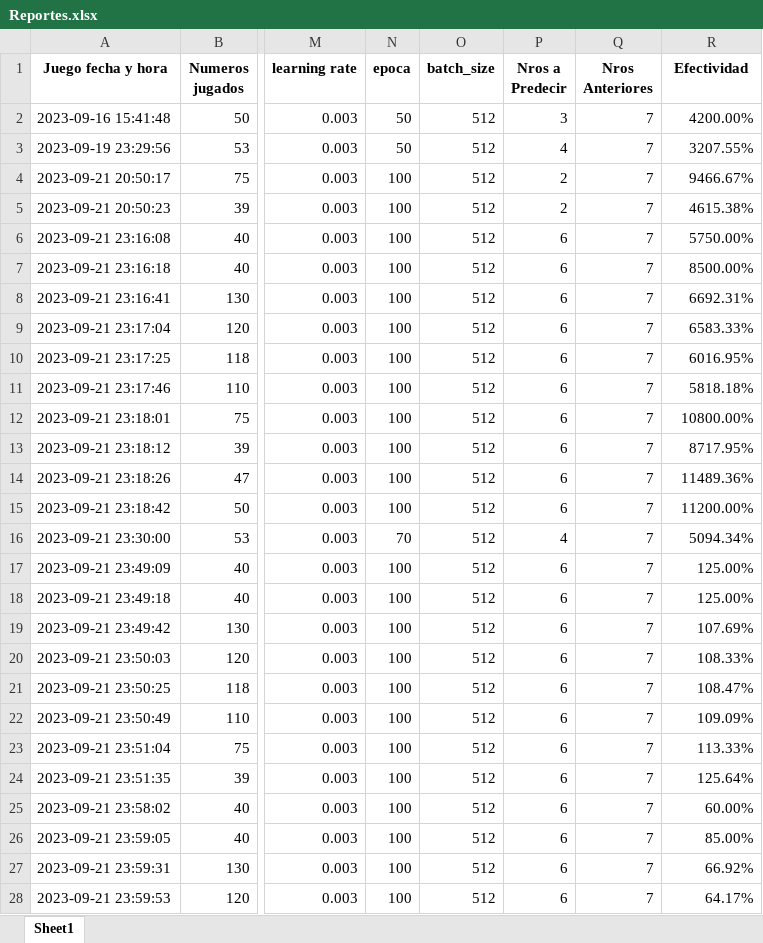
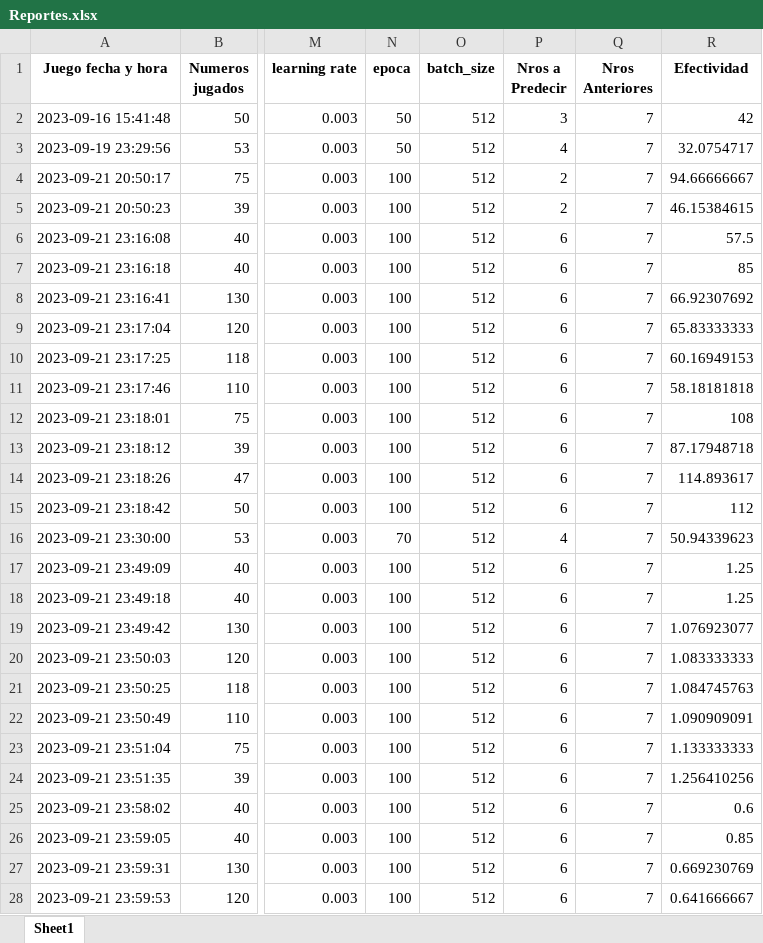
Before and after one commit to jonatha1992/Predictor_ruleta, an Excel workbook: Reportes.xlsx, sheet Sheet1, drawn as a sheet; only a part is shown, gaps mark what is left out; values as stored, in another font and other column widths than the file's, no borders; the diff covers the shown part only; the diff names each change by its address in the sheet, - before the commit and + after, or states it on an @@ line.

Commit message:
se juego en

```diff
--- a/Reportes.xlsx (sheet Sheet1)
+++ b/Reportes.xlsx (sheet Sheet1)
-R2 (Efectividad): 4200.00%
+R2 (Efectividad): 42
-R3 (Efectividad): 3207.55%
+R3 (Efectividad): 32.0754717
-R4 (Efectividad): 9466.67%
+R4 (Efectividad): 94.66666667
-R5 (Efectividad): 4615.38%
+R5 (Efectividad): 46.15384615
-R6 (Efectividad): 5750.00%
+R6 (Efectividad): 57.5
-R7 (Efectividad): 8500.00%
+R7 (Efectividad): 85
-R8 (Efectividad): 6692.31%
+R8 (Efectividad): 66.92307692
-R9 (Efectividad): 6583.33%
+R9 (Efectividad): 65.83333333
-R10 (Efectividad): 6016.95%
+R10 (Efectividad): 60.16949153
-R11 (Efectividad): 5818.18%
+R11 (Efectividad): 58.18181818
-R12 (Efectividad): 10800.00%
+R12 (Efectividad): 108
-R13 (Efectividad): 8717.95%
+R13 (Efectividad): 87.17948718
-R14 (Efectividad): 11489.36%
+R14 (Efectividad): 114.893617
-R15 (Efectividad): 11200.00%
+R15 (Efectividad): 112
-R16 (Efectividad): 5094.34%
+R16 (Efectividad): 50.94339623
-R17:R18 (Efectividad): 125.00%
+R17:R18 (Efectividad): 1.25
-R19 (Efectividad): 107.69%
+R19 (Efectividad): 1.076923077
-R20 (Efectividad): 108.33%
+R20 (Efectividad): 1.083333333
-R21 (Efectividad): 108.47%
+R21 (Efectividad): 1.084745763
-R22 (Efectividad): 109.09%
+R22 (Efectividad): 1.090909091
-R23 (Efectividad): 113.33%
+R23 (Efectividad): 1.133333333
-R24 (Efectividad): 125.64%
+R24 (Efectividad): 1.256410256
-R25 (Efectividad): 60.00%
+R25 (Efectividad): 0.6
-R26 (Efectividad): 85.00%
+R26 (Efectividad): 0.85
-R27 (Efectividad): 66.92%
+R27 (Efectividad): 0.669230769
-R28 (Efectividad): 64.17%
+R28 (Efectividad): 0.641666667
```
Also changed, not shown: 3 added rows and 185 edited cells elsewhere in this sheet, bombay1.xlsx, 17 other files.
